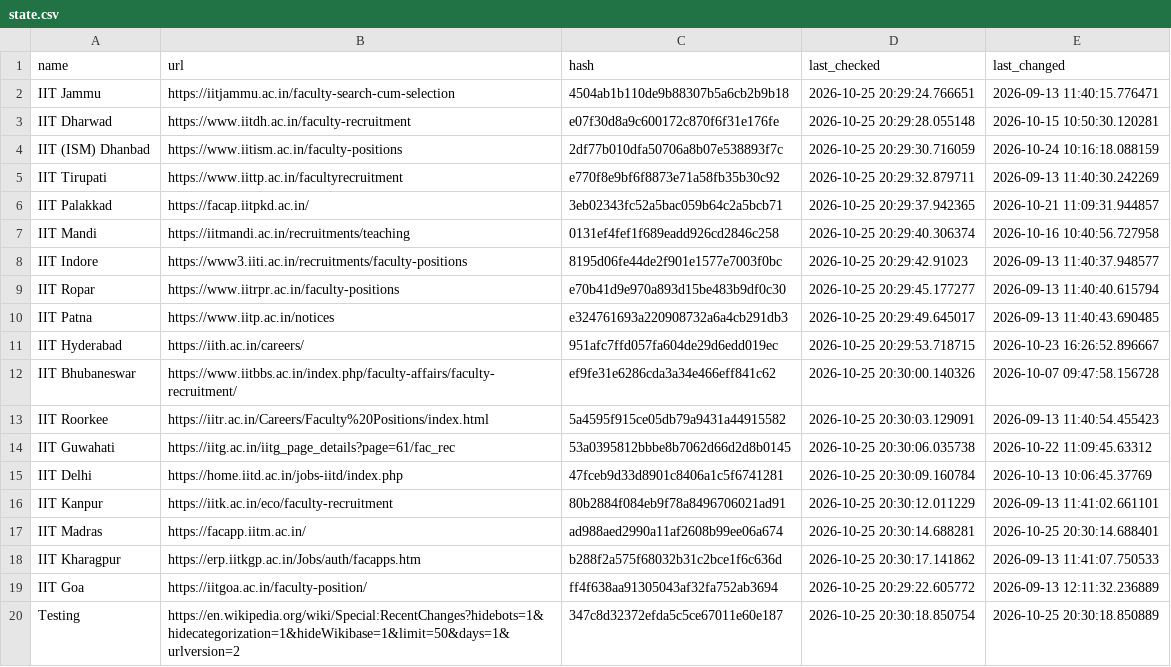
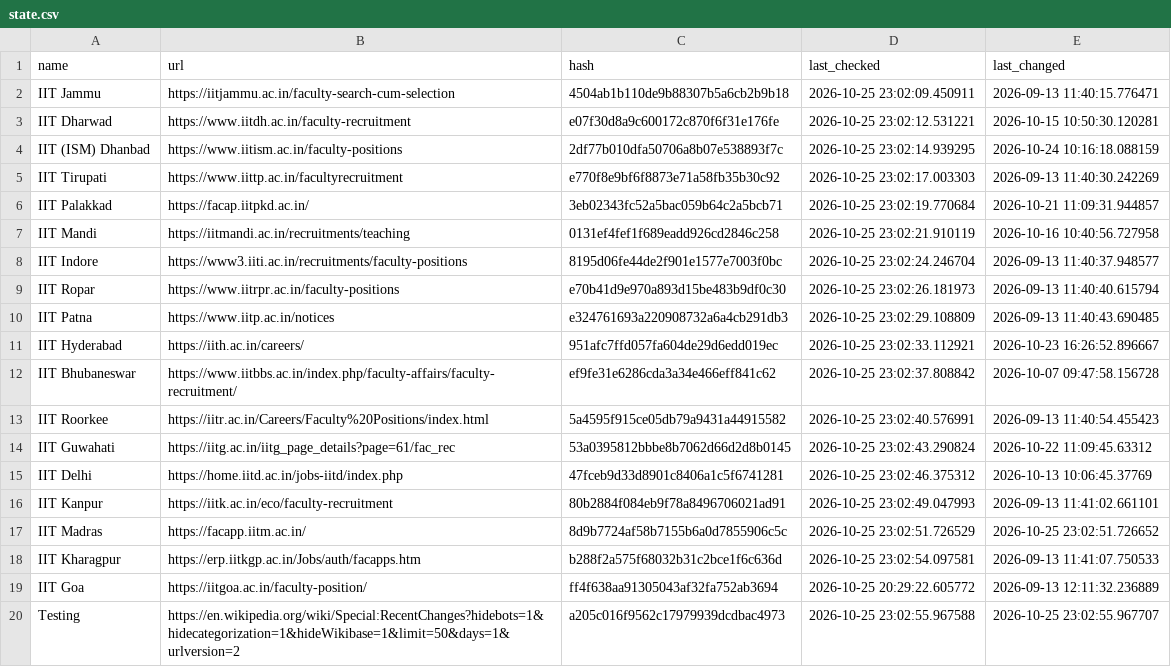
Before and after one commit to AbhibhavS/Faculty_watcher, a CSV file: state.csv, drawn as a sheet.

```diff
--- a/state.csv
+++ b/state.csv
@@ -1,20 +1,20 @@
 "name","url","hash","last_checked","last_changed"
-"IIT Jammu","https://iitjammu.ac.in/faculty-search-cum-selection","4504ab1b110de9b88307b5a6cb2b9b18","2026-10-25 20:29:24.766651","2026-09-13 11:40:15.776471"
-"IIT Dharwad","https://www.iitdh.ac.in/faculty-recruitment","e07f30d8a9c600172c870f6f31e176fe","2026-10-25 20:29:28.055148","2026-10-15 10:50:30.120281"
-"IIT (ISM) Dhanbad","https://www.iitism.ac.in/faculty-positions","2df77b010dfa50706a8b07e538893f7c","2026-10-25 20:29:30.716059","2026-10-24 10:16:18.088159"
-"IIT Tirupati","https://www.iittp.ac.in/facultyrecruitment","e770f8e9bf6f8873e71a58fb35b30c92","2026-10-25 20:29:32.879711","2026-09-13 11:40:30.242269"
-"IIT Palakkad","https://facap.iitpkd.ac.in/","3eb02343fc52a5bac059b64c2a5bcb71","2026-10-25 20:29:37.942365","2026-10-21 11:09:31.944857"
-"IIT Mandi","https://iitmandi.ac.in/recruitments/teaching","0131ef4fef1f689eadd926cd2846c258","2026-10-25 20:29:40.306374","2026-10-16 10:40:56.727958"
-"IIT Indore","https://www3.iiti.ac.in/recruitments/faculty-positions","8195d06fe44de2f901e1577e7003f0bc","2026-10-25 20:29:42.91023","2026-09-13 11:40:37.948577"
-"IIT Ropar","https://www.iitrpr.ac.in/faculty-positions","e70b41d9e970a893d15be483b9df0c30","2026-10-25 20:29:45.177277","2026-09-13 11:40:40.615794"
-"IIT Patna","https://www.iitp.ac.in/notices","e324761693a220908732a6a4cb291db3","2026-10-25 20:29:49.645017","2026-09-13 11:40:43.690485"
-"IIT Hyderabad","https://iith.ac.in/careers/","951afc7ffd057fa604de29d6edd019ec","2026-10-25 20:29:53.718715","2026-10-23 16:26:52.896667"
-"IIT Bhubaneswar","https://www.iitbbs.ac.in/index.php/faculty-affairs/faculty-recruitment/","ef9fe31e6286cda3a34e466eff841c62","2026-10-25 20:30:00.140326","2026-10-07 09:47:58.156728"
-"IIT Roorkee","https://iitr.ac.in/Careers/Faculty%20Positions/index.html","5a4595f915ce05db79a9431a44915582","2026-10-25 20:30:03.129091","2026-09-13 11:40:54.455423"
-"IIT Guwahati","https://iitg.ac.in/iitg_page_details?page=61/fac_rec","53a0395812bbbe8b7062d66d2d8b0145","2026-10-25 20:30:06.035738","2026-10-22 11:09:45.63312"
-"IIT Delhi","https://home.iitd.ac.in/jobs-iitd/index.php","47fceb9d33d8901c8406a1c5f6741281","2026-10-25 20:30:09.160784","2026-10-13 10:06:45.37769"
-"IIT Kanpur","https://iitk.ac.in/eco/faculty-recruitment","80b2884f084eb9f78a8496706021ad91","2026-10-25 20:30:12.011229","2026-09-13 11:41:02.661101"
-"IIT Madras","https://facapp.iitm.ac.in/","ad988aed2990a11af2608b99ee06a674","2026-10-25 20:30:14.688281","2026-10-25 20:30:14.688401"
-"IIT Kharagpur","https://erp.iitkgp.ac.in/Jobs/auth/facapps.htm","b288f2a575f68032b31c2bce1f6c636d","2026-10-25 20:30:17.141862","2026-09-13 11:41:07.750533"
+"IIT Jammu","https://iitjammu.ac.in/faculty-search-cum-selection","4504ab1b110de9b88307b5a6cb2b9b18","2026-10-25 23:02:09.450911","2026-09-13 11:40:15.776471"
+"IIT Dharwad","https://www.iitdh.ac.in/faculty-recruitment","e07f30d8a9c600172c870f6f31e176fe","2026-10-25 23:02:12.531221","2026-10-15 10:50:30.120281"
+"IIT (ISM) Dhanbad","https://www.iitism.ac.in/faculty-positions","2df77b010dfa50706a8b07e538893f7c","2026-10-25 23:02:14.939295","2026-10-24 10:16:18.088159"
+"IIT Tirupati","https://www.iittp.ac.in/facultyrecruitment","e770f8e9bf6f8873e71a58fb35b30c92","2026-10-25 23:02:17.003303","2026-09-13 11:40:30.242269"
+"IIT Palakkad","https://facap.iitpkd.ac.in/","3eb02343fc52a5bac059b64c2a5bcb71","2026-10-25 23:02:19.770684","2026-10-21 11:09:31.944857"
+"IIT Mandi","https://iitmandi.ac.in/recruitments/teaching","0131ef4fef1f689eadd926cd2846c258","2026-10-25 23:02:21.910119","2026-10-16 10:40:56.727958"
+"IIT Indore","https://www3.iiti.ac.in/recruitments/faculty-positions","8195d06fe44de2f901e1577e7003f0bc","2026-10-25 23:02:24.246704","2026-09-13 11:40:37.948577"
+"IIT Ropar","https://www.iitrpr.ac.in/faculty-positions","e70b41d9e970a893d15be483b9df0c30","2026-10-25 23:02:26.181973","2026-09-13 11:40:40.615794"
+"IIT Patna","https://www.iitp.ac.in/notices","e324761693a220908732a6a4cb291db3","2026-10-25 23:02:29.108809","2026-09-13 11:40:43.690485"
+"IIT Hyderabad","https://iith.ac.in/careers/","951afc7ffd057fa604de29d6edd019ec","2026-10-25 23:02:33.112921","2026-10-23 16:26:52.896667"
+"IIT Bhubaneswar","https://www.iitbbs.ac.in/index.php/faculty-affairs/faculty-recruitment/","ef9fe31e6286cda3a34e466eff841c62","2026-10-25 23:02:37.808842","2026-10-07 09:47:58.156728"
+"IIT Roorkee","https://iitr.ac.in/Careers/Faculty%20Positions/index.html","5a4595f915ce05db79a9431a44915582","2026-10-25 23:02:40.576991","2026-09-13 11:40:54.455423"
+"IIT Guwahati","https://iitg.ac.in/iitg_page_details?page=61/fac_rec","53a0395812bbbe8b7062d66d2d8b0145","2026-10-25 23:02:43.290824","2026-10-22 11:09:45.63312"
+"IIT Delhi","https://home.iitd.ac.in/jobs-iitd/index.php","47fceb9d33d8901c8406a1c5f6741281","2026-10-25 23:02:46.375312","2026-10-13 10:06:45.37769"
+"IIT Kanpur","https://iitk.ac.in/eco/faculty-recruitment","80b2884f084eb9f78a8496706021ad91","2026-10-25 23:02:49.047993","2026-09-13 11:41:02.661101"
+"IIT Madras","https://facapp.iitm.ac.in/","8d9b7724af58b7155b6a0d7855906c5c","2026-10-25 23:02:51.726529","2026-10-25 23:02:51.726652"
+"IIT Kharagpur","https://erp.iitkgp.ac.in/Jobs/auth/facapps.htm","b288f2a575f68032b31c2bce1f6c636d","2026-10-25 23:02:54.097581","2026-09-13 11:41:07.750533"
 "IIT Goa","https://iitgoa.ac.in/faculty-position/","ff4f638aa91305043af32fa752ab3694","2026-10-25 20:29:22.605772","2026-09-13 12:11:32.236889"
-"Testing","https://en.wikipedia.org/wiki/Special:RecentChanges?hidebots=1&hidecategorization=1&hideWikibase=1&limit=50&days=1&urlversion=2","347c8d32372efda5c5ce67011e60e187","2026-10-25 20:30:18.850754","2026-10-25 20:30:18.850889"
+"Testing","https://en.wikipedia.org/wiki/Special:RecentChanges?hidebots=1&hidecategorization=1&hideWikibase=1&limit=50&days=1&urlversion=2","a205c016f9562c17979939dcdbac4973","2026-10-25 23:02:55.967588","2026-10-25 23:02:55.967707"
```
Also changed, not shown: 1 other file.
